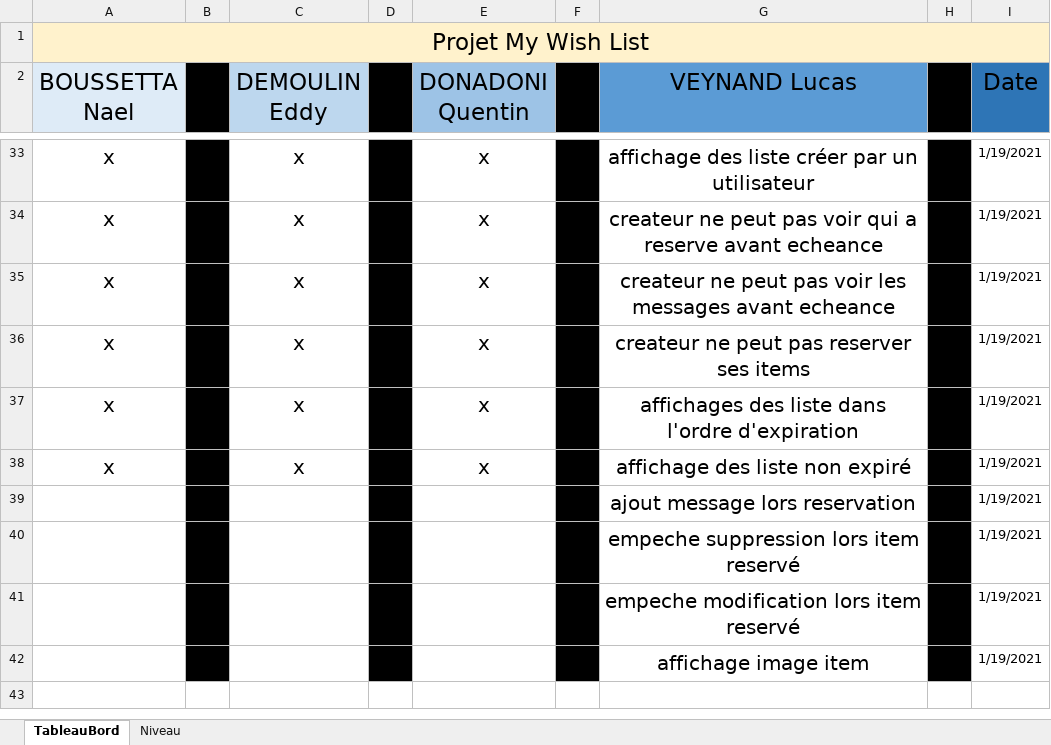
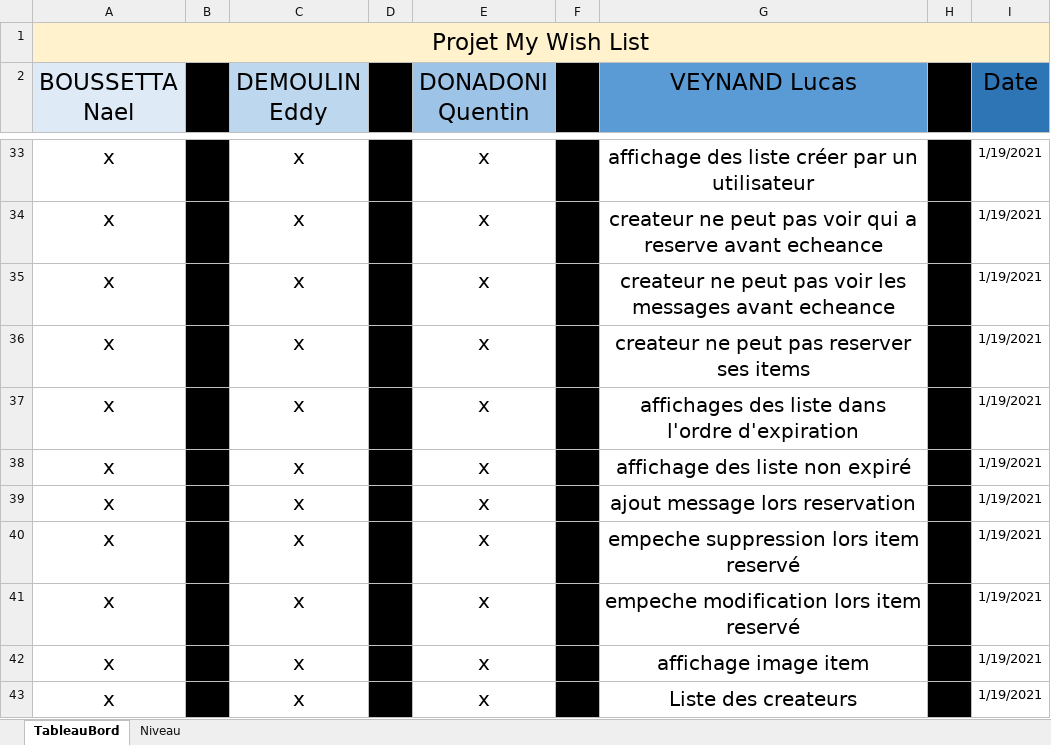
Before and after one commit to LucasInf/S3D_MyWishList, an Excel workbook: TableauDeBord.xlsx, sheet TableauBord, drawn as a sheet; only a part is shown, gaps mark what is left out; values as stored, in another font and other column widths than the file's, no borders; conditional formats not drawn; removed rows and columns are numbered as before the commit, all else as after; the diff names each change by its address in the sheet, - before the commit and + after, or states it on an @@ line.

Commit message:
Derniere modifications

```diff
--- a/TableauDeBord.xlsx (sheet TableauBord)
+++ b/TableauDeBord.xlsx (sheet TableauBord)
-row 39:  |  |  |  |  |  | ajout message lors reservation |  | 1/19/2021
-row 40:  |  |  |  |  |  | empeche suppression lors item reservé |  | 1/19/2021
-row 41:  |  |  |  |  |  | empeche modification lors item reservé |  | 1/19/2021
-row 42:  |  |  |  |  |  | affichage image item |  | 1/19/2021
+row 39: x |  | x |  | x |  | ajout message lors reservation |  | 1/19/2021
+row 40: x |  | x |  | x |  | empeche suppression lors item reservé |  | 1/19/2021
+row 41: x |  | x |  | x |  | empeche modification lors item reservé |  | 1/19/2021
+row 42: x |  | x |  | x |  | affichage image item |  | 1/19/2021
+row 43: x |  | x |  | x |  | Liste des createurs |  | 1/19/2021
```
Also changed, not shown: 5 other files.
